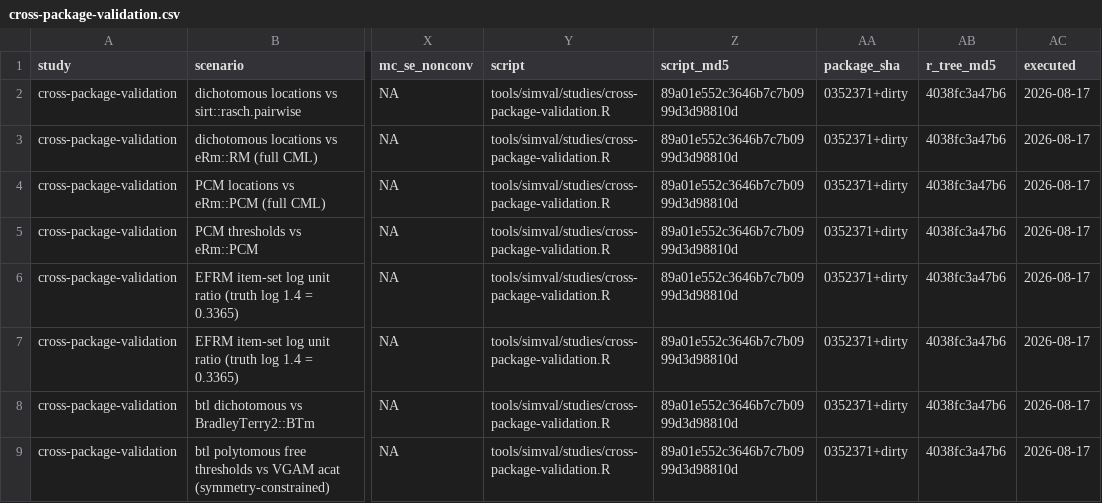
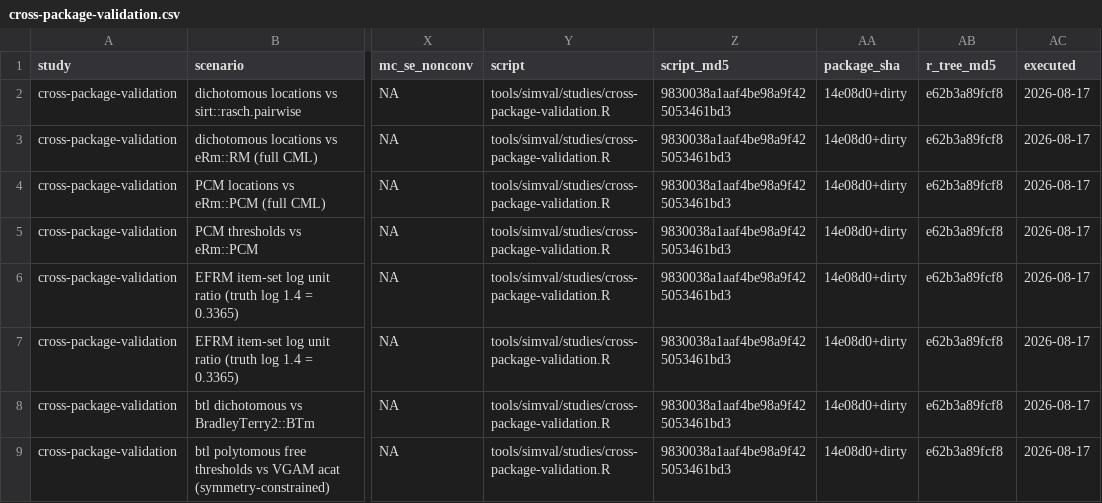
Before and after one commit to drjoshmcgrane/RaschR, a CSV file: tools/simval/results/cross-package-validation.csv, drawn as a sheet; only a part is shown, gaps mark what is left out; the diff covers the shown part only; the diff names each change by its address in the sheet, - before the commit and + after, or states it on an @@ line.

```diff
--- a/tools/simval/results/cross-package-validation.csv
+++ b/tools/simval/results/cross-package-validation.csv
-Z2:Z9 (script_md5): 89a01e552c3646b7c7b0999d3d98810d
+Z2:Z9 (script_md5): 9830038a1aaf4be98a9f425053461bd3
-AA2:AA9 (package_sha): 0352371+dirty
+AA2:AA9 (package_sha): 14e08d0+dirty
-AB2:AB9 (r_tree_md5): 4038fc3a47b6
+AB2:AB9 (r_tree_md5): e62b3a89fcf8
```
Also changed, not shown: 26 edited cells elsewhere in this file, 8 other files.
